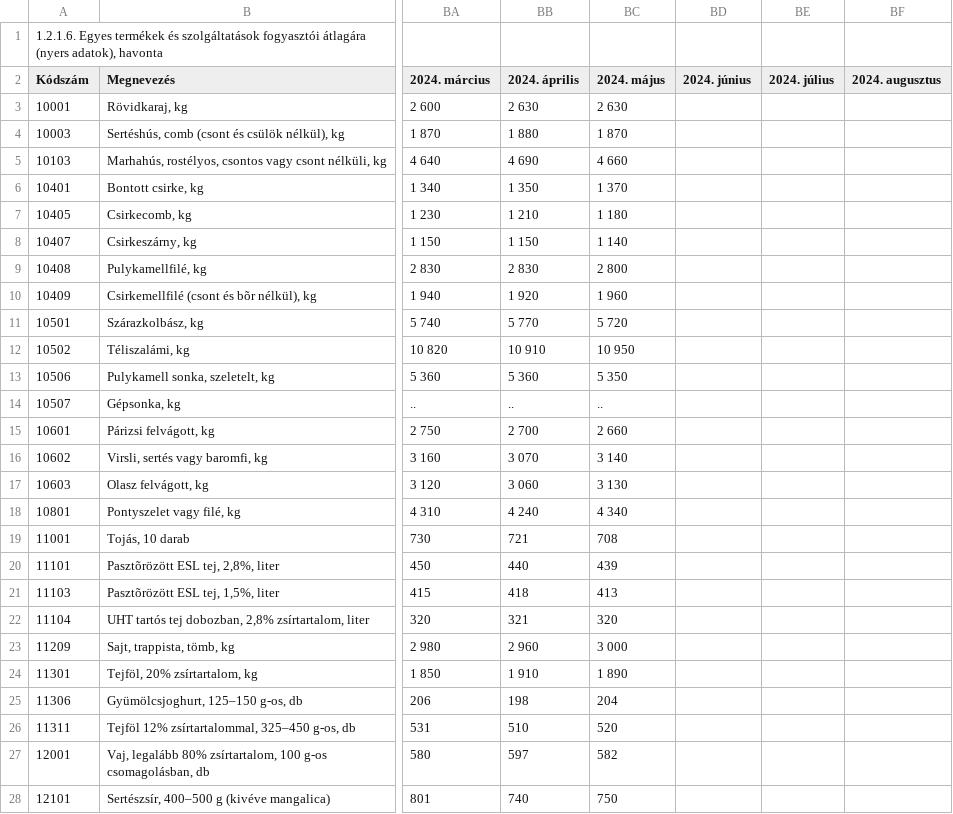
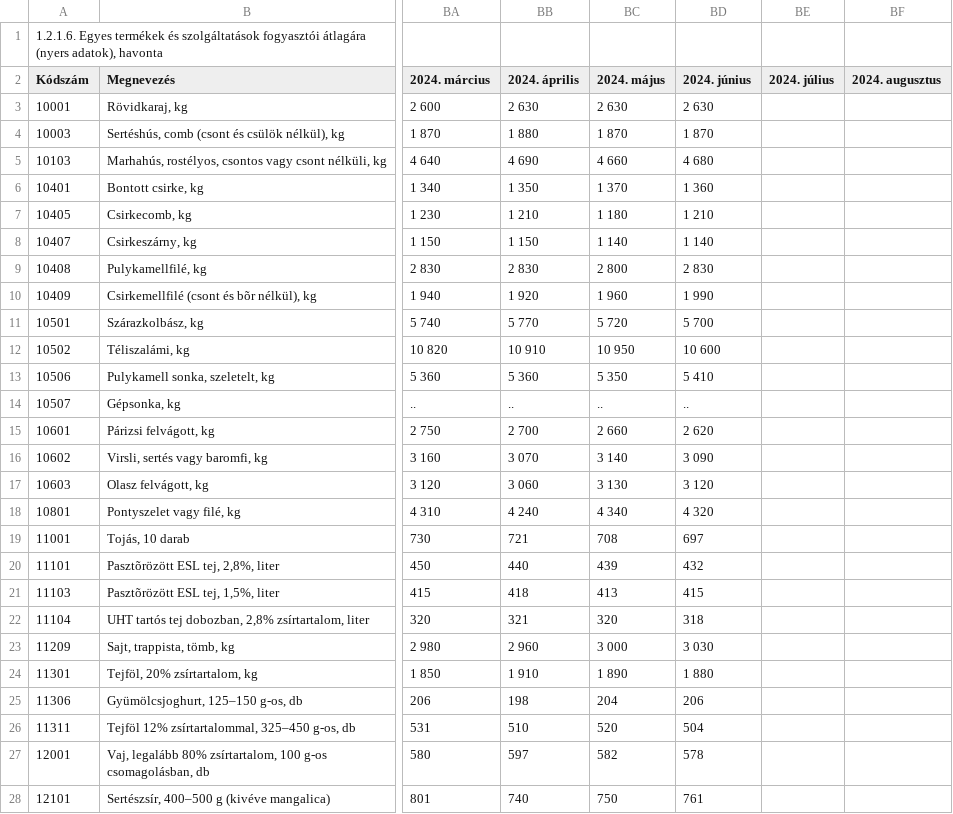
Before and after one commit to kviktor/inflacio-ksh, a CSV file: sources/stadat-ara0044.csv, drawn as a sheet; only a part is shown, gaps mark what is left out; the diff covers the shown part only; the diff names each change by its address in the sheet, - before the commit and + after, or states it on an @@ line.

Commit message:
generated via GH actions

```diff
--- a/sources/stadat-ara0044.csv
+++ b/sources/stadat-ara0044.csv
-BD3 (2024. június): (empty)
+BD3 (2024. június): 2 630
-BD4 (2024. június): (empty)
+BD4 (2024. június): 1 870
-BD5 (2024. június): (empty)
+BD5 (2024. június): 4 680
-BD6 (2024. június): (empty)
+BD6 (2024. június): 1 360
-BD7 (2024. június): (empty)
+BD7 (2024. június): 1 210
-BD8 (2024. június): (empty)
+BD8 (2024. június): 1 140
-BD9 (2024. június): (empty)
+BD9 (2024. június): 2 830
-BD10 (2024. június): (empty)
+BD10 (2024. június): 1 990
-BD11 (2024. június): (empty)
+BD11 (2024. június): 5 700
-BD12 (2024. június): (empty)
+BD12 (2024. június): 10 600
-BD13 (2024. június): (empty)
+BD13 (2024. június): 5 410
-BD14 (2024. június): (empty)
+BD14 (2024. június): ..
-BD15 (2024. június): (empty)
+BD15 (2024. június): 2 620
-BD16 (2024. június): (empty)
+BD16 (2024. június): 3 090
-BD17 (2024. június): (empty)
+BD17 (2024. június): 3 120
-BD18 (2024. június): (empty)
+BD18 (2024. június): 4 320
-BD19 (2024. június): (empty)
+BD19 (2024. június): 697
-BD20 (2024. június): (empty)
+BD20 (2024. június): 432
-BD21 (2024. június): (empty)
+BD21 (2024. június): 415
-BD22 (2024. június): (empty)
+BD22 (2024. június): 318
-BD23 (2024. június): (empty)
+BD23 (2024. június): 3 030
-BD24 (2024. június): (empty)
+BD24 (2024. június): 1 880
-BD25 (2024. június): (empty)
+BD25 (2024. június): 206
-BD26 (2024. június): (empty)
+BD26 (2024. június): 504
-BD27 (2024. június): (empty)
+BD27 (2024. június): 578
-BD28 (2024. június): (empty)
+BD28 (2024. június): 761
```
Also changed, not shown: 151 edited cells elsewhere in this file.
